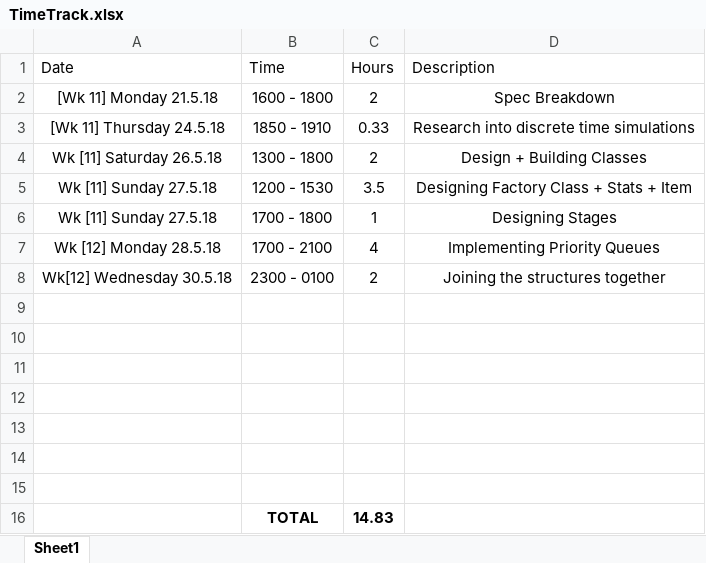
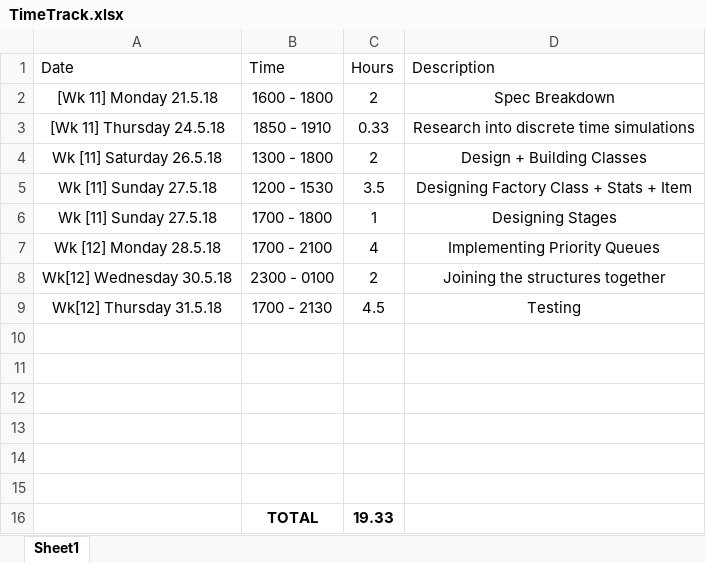
Before and after one commit to xolopx/Assignment-Three, an Excel workbook: TimeTrack.xlsx, sheet Sheet1, drawn as a sheet; values as stored, in another font and other column widths than the file's, no borders; table styles not drawn; removed rows and columns are numbered as before the commit, all else as after; the diff names each change by its address in the sheet, - before the commit and + after, or states it on an @@ line.

```diff
--- a/TimeTrack.xlsx (sheet Sheet1)
+++ b/TimeTrack.xlsx (sheet Sheet1)
+row 9: Wk[12] Thursday 31.5.18 | 1700 - 2130 | 4.5 | Testing
-row 16: (empty)
+row 16:  | TOTAL | 19.33
-row 16:  | TOTAL | 14.83
```
Also changed, not shown: 16 other files.
